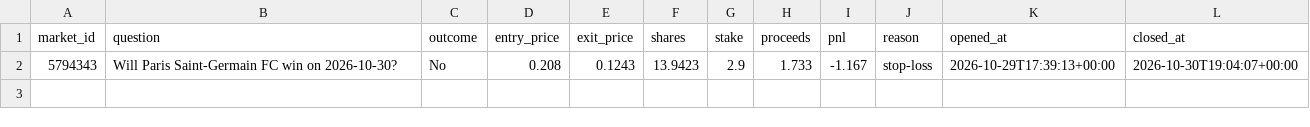
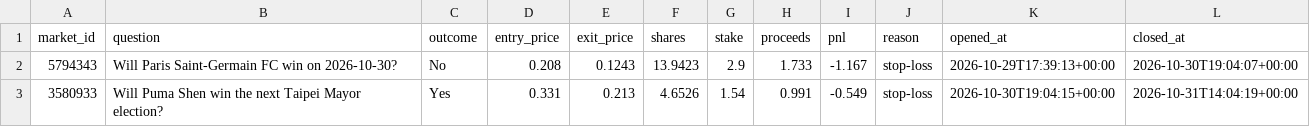
Before and after one commit to kwameasiaw/Claude-Cloud, a CSV file: value_journal.csv, drawn as a sheet; the diff names each change by its address in the sheet, - before the commit and + after, or states it on an @@ line.

```diff
--- a/value_journal.csv
+++ b/value_journal.csv
+row 3: 3580933 | Will Puma Shen win the next Taipei Mayor election? | Yes | 0.331 | 0.213 | 4.6526 | 1.54 | 0.991 | -0.549 | stop-loss | 2026-10-30T19:04:15+00:00 | 2026-10-31T14:04:19+00:00
```
Also changed, not shown: 6 other files.
